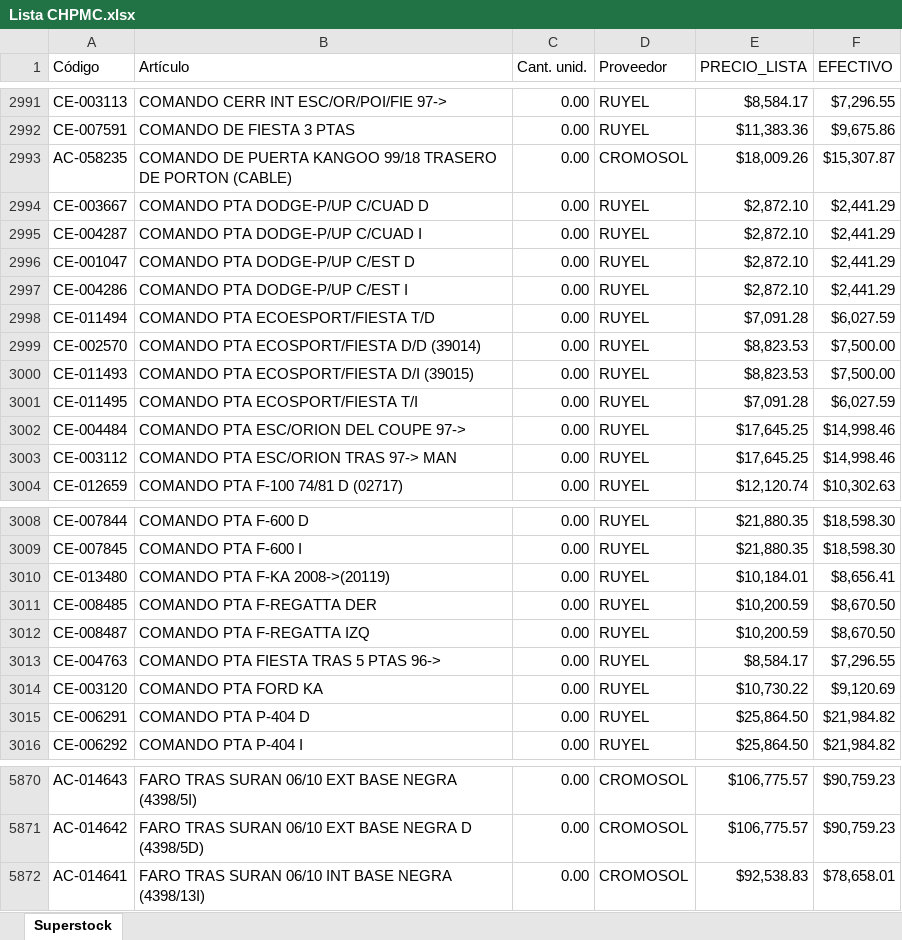
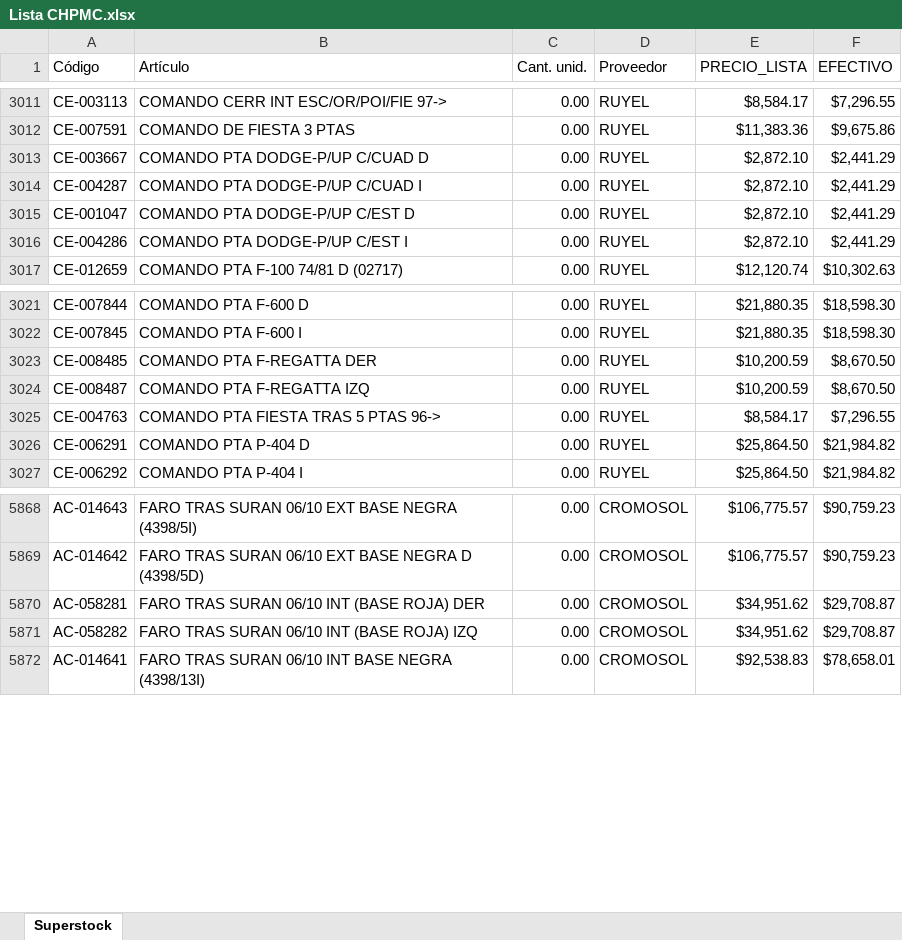
Before and after one commit to RGLopez1982/consulta, an Excel workbook: Lista CHPMC.xlsx, sheet Superstock, drawn as a sheet; only a part is shown, gaps mark what is left out; values as stored, in another font and other column widths than the file's, no borders; removed rows and columns are numbered as before the commit, all else as after; the diff covers the shown part only; the diff names each change by its address in the sheet, - before the commit and + after, or states it on an @@ line.

```diff
--- a/Lista CHPMC.xlsx (sheet Superstock)
+++ b/Lista CHPMC.xlsx (sheet Superstock)
-row 2993: AC-058235 | COMANDO DE PUERTA KANGOO 99/18 TRASERO DE PORTON (CABLE) | 0.00 | CROMOSOL | $18,009.26 | $15,307.87
-row 2998: CE-011494 | COMANDO PTA ECOESPORT/FIESTA T/D | 0.00 | RUYEL | $7,091.28 | $6,027.59
-row 2999: CE-002570 | COMANDO PTA ECOSPORT/FIESTA D/D (39014) | 0.00 | RUYEL | $8,823.53 | $7,500.00
-row 3000: CE-011493 | COMANDO PTA ECOSPORT/FIESTA D/I (39015) | 0.00 | RUYEL | $8,823.53 | $7,500.00
-row 3001: CE-011495 | COMANDO PTA ECOSPORT/FIESTA T/I | 0.00 | RUYEL | $7,091.28 | $6,027.59
-row 3002: CE-004484 | COMANDO PTA ESC/ORION DEL COUPE 97-> | 0.00 | RUYEL | $17,645.25 | $14,998.46
-row 3003: CE-003112 | COMANDO PTA ESC/ORION TRAS 97-> MAN | 0.00 | RUYEL | $17,645.25 | $14,998.46
-row 3010: CE-013480 | COMANDO PTA F-KA 2008->(20119) | 0.00 | RUYEL | $10,184.01 | $8,656.41
-row 3014: CE-003120 | COMANDO PTA FORD KA | 0.00 | RUYEL | $10,730.22 | $9,120.69
+row 5870: AC-058281 | FARO TRAS SURAN 06/10 INT (BASE ROJA) DER | 0.00 | CROMOSOL | $34,951.62 | $29,708.87
+row 5871: AC-058282 | FARO TRAS SURAN 06/10 INT (BASE ROJA) IZQ | 0.00 | CROMOSOL | $34,951.62 | $29,708.87
```
Also changed, not shown: 23 added rows, 16 removed rows, 8 moved rows and 234 edited cells elsewhere in this sheet.
